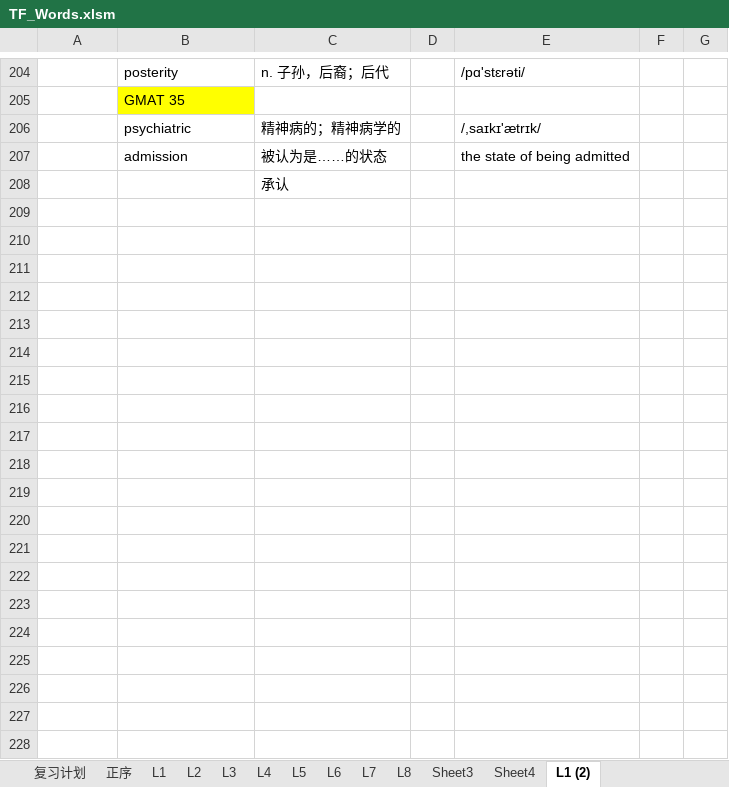
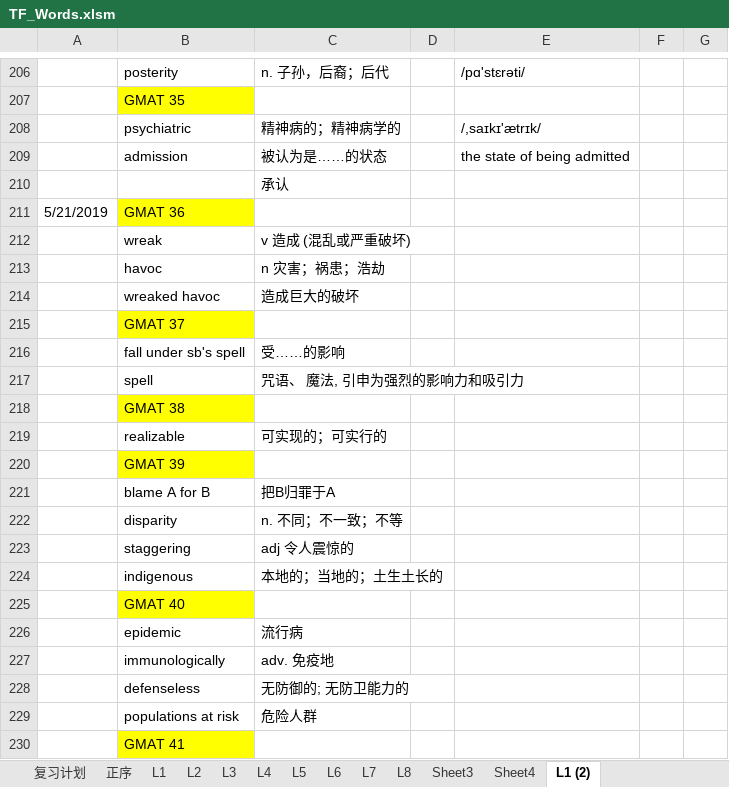
Before and after one commit to ermaerma/EngDaily, an Excel workbook: TF_Words.xlsm, sheet L1 (2), drawn as a sheet; only a part is shown, gaps mark what is left out; values as stored, in another font and other column widths than the file's, no borders; charts and pictures not drawn; the diff covers the shown part only; the diff names each change by its address in the sheet, - before the commit and + after, or states it on an @@ line.

```diff
--- a/TF_Words.xlsm (sheet L1 (2))
+++ b/TF_Words.xlsm (sheet L1 (2))
+row 211: 5/21/2019 | GMAT 36
+row 212:  | wreak | v 造成 (混乱或严重破坏)
+row 213:  | havoc | n 灾害；祸患；浩劫
+row 214:  | wreaked havoc | 造成巨大的破坏
+row 215:  | GMAT 37
+row 216:  | fall under sb's spell | 受……的影响
+row 217:  | spell | 咒语、 魔法, 引申为强烈的影响力和吸引力
+row 218:  | GMAT 38
+row 219:  | realizable | 可实现的；可实行的
+row 220:  | GMAT 39
+row 221:  | blame A for B | 把B归罪于A
+row 222:  | disparity | n. 不同；不一致；不等
+row 223:  | staggering | adj 令人震惊的
+row 224:  | indigenous | 本地的；当地的；土生土长的
+row 225:  | GMAT 40
+row 226:  | epidemic | 流行病
+row 227:  | immunologically | adv. 免疫地
+row 228:  | defenseless | 无防御的; 无防卫能力的
+row 229:  | populations at risk | 危险人群
+row 230:  | GMAT 41
```
Also changed, not shown: 34 added rows elsewhere in this sheet, sheet 复习计划, charts or pictures, 1 other file.
